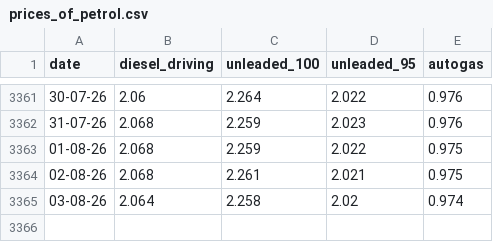
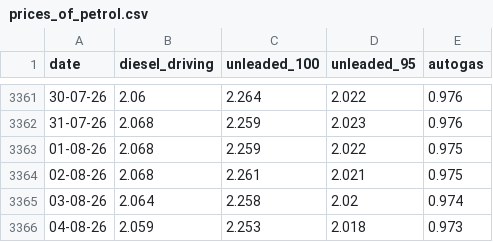
Before and after one commit to iMEdD-Lab/fuel_prices_data, a CSV file: national/prices_of_petrol.csv, drawn as a sheet; only a part is shown, gaps mark what is left out.

```diff
--- a/national/prices_of_petrol.csv
+++ b/national/prices_of_petrol.csv
@@ -3365 +3365,2 @@ date,diesel_driving,unleaded_100,unleaded_95,autogas
 03-08-26,2.064,2.258,2.02,0.974
+04-08-26,2.059,2.253,2.018,0.973
```
Also changed, not shown: prefectures/latest_only/pref_latest.csv, prefectures/update_master/pref_2026.csv, 2 other files.
